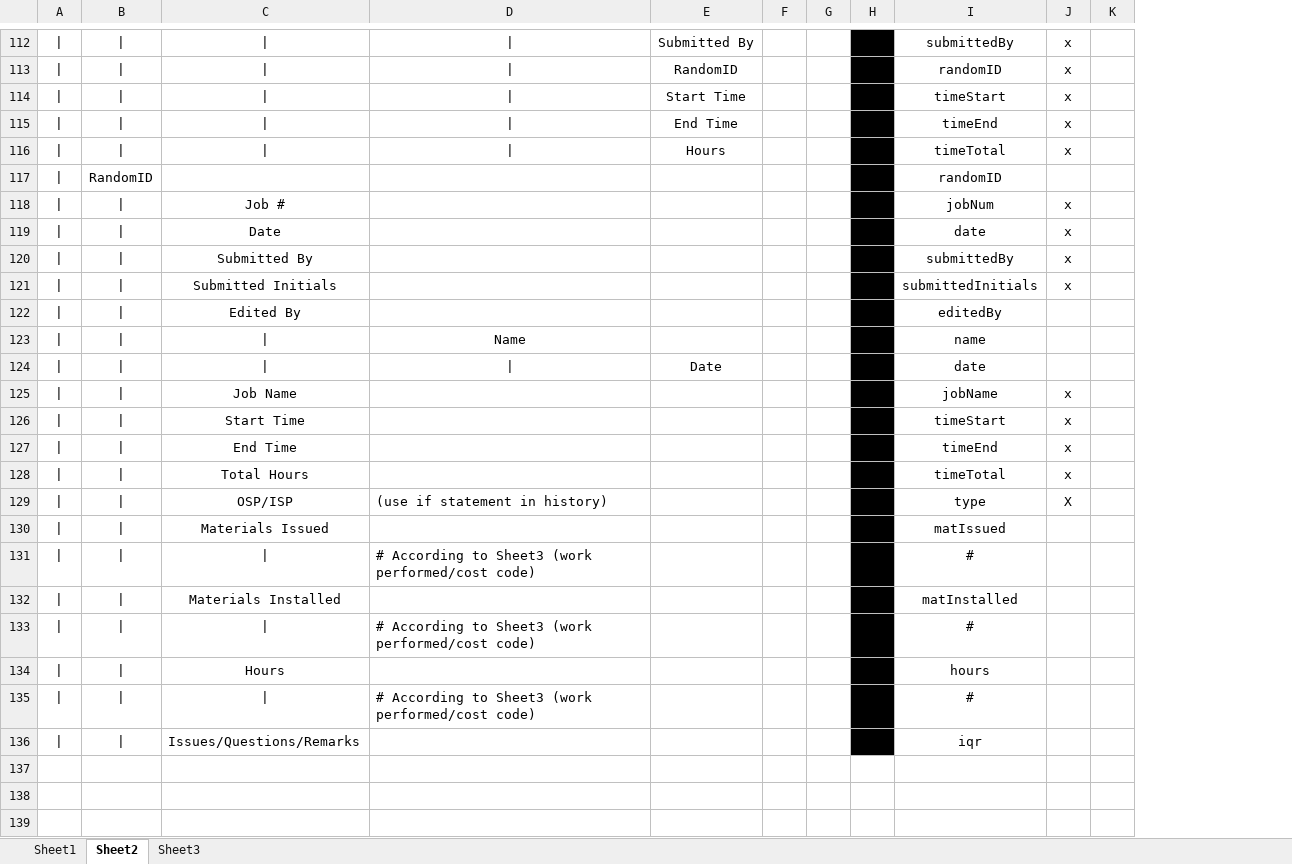
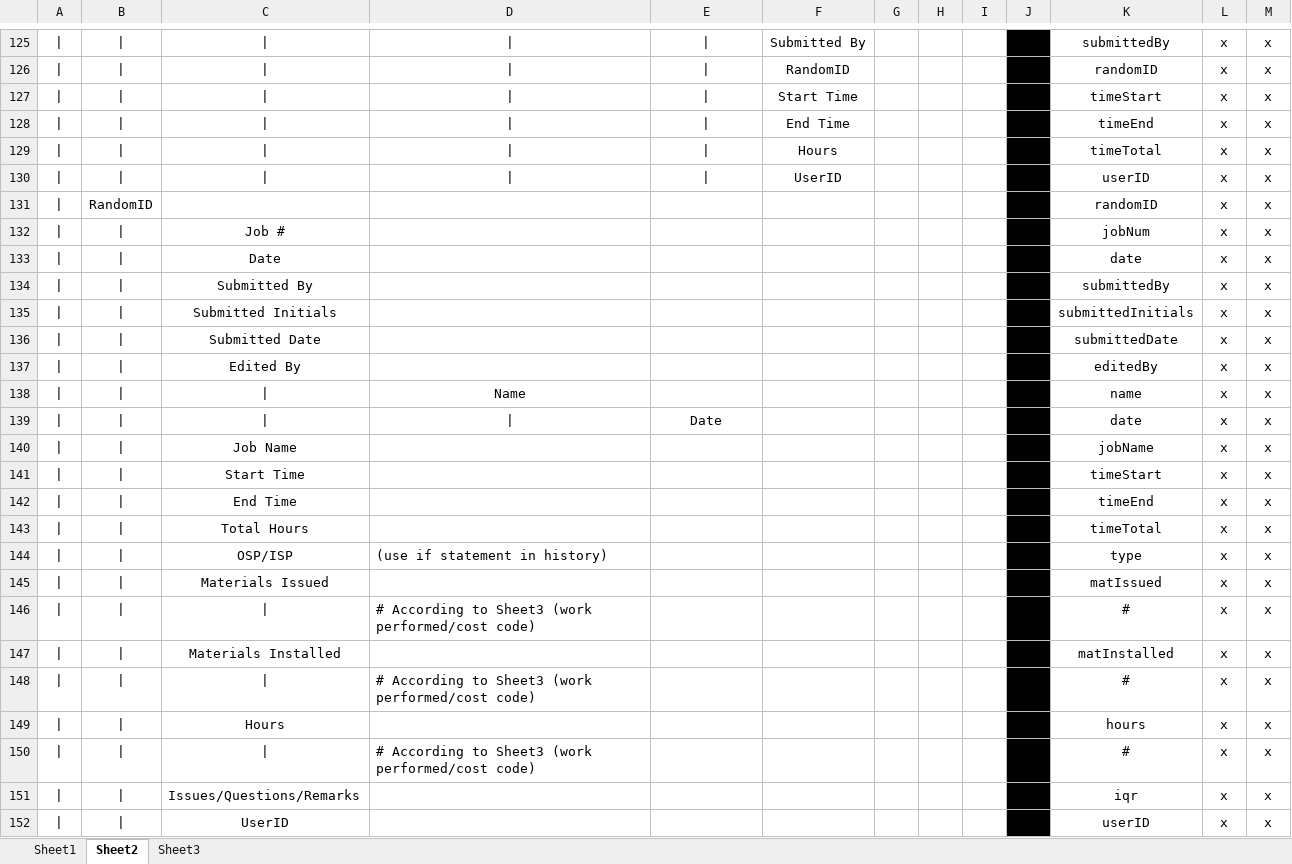
Before and after one commit to earphone/BCS, an Excel workbook: Accessibility Chart.xlsx, sheet Sheet2, drawn as a sheet; only a part is shown, gaps mark what is left out; values as stored, in another font and other column widths than the file's, no borders; removed rows and columns are numbered as before the commit, all else as after; the diff covers the shown part only; the diff names each change by its address in the sheet, - before the commit and + after, or states it on an @@ line.

Commit message:
Edited Accessibility Chart excel sheet to reflect how data is setup in firebase.

```diff
--- a/Accessibility Chart.xlsx (sheet Sheet2)
+++ b/Accessibility Chart.xlsx (sheet Sheet2)
+column F, rows 125-129: Submitted By | RandomID | Start Time | End Time | Hours
+column I, empty
-E125: Submitted By
+E125: |
-M125:M129: (empty)
+M125:M129: x
-E126: RandomID
+E126: |
-E127: Start Time
+E127: |
-E128: End Time
+E128: |
-E129: Hours
+E129: |
+row 130: | | | | | | | | | | UserID |  |  |  |  | userID | x | x
-L131: (empty)
+L131: x
-M131:M135: (empty)
+M131:M135: x
+row 136: | | | | Submitted Date |  |  |  |  |  |  |  | submittedDate | x | x
-L137:L138: (empty)
+L137:L138: x
-M137:M138: (empty)
+M137:M138: x
-row 124: | | | | | | | | Date |  |  |  | date
+row 139: | | | | | | | | Date |  |  |  |  |  | date | x | x
-M140:M151: (empty)
+M140:M151: x
-L144: X
+L144: x
-L145:L151: (empty)
+L145:L151: x
+row 152: | | | | UserID |  |  |  |  |  |  |  | userID | x | x
```
Also changed, not shown: 13 added rows and 100 edited cells elsewhere in this sheet.
